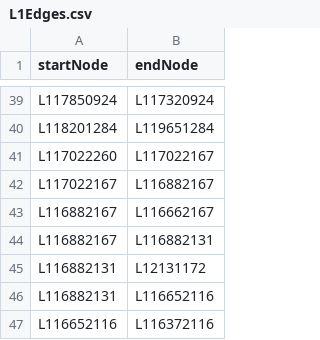
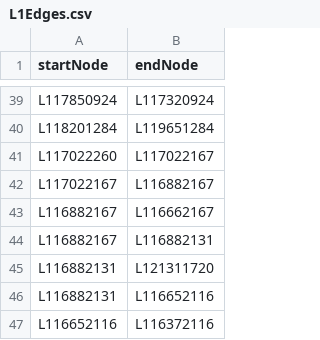
Before and after one commit to cehrensperger/CS3733-C23-Team-F-Project, a CSV file: src/main/resources/CSVFiles/L1Edges.csv, drawn as a sheet; only a part is shown, gaps mark what is left out.

Commit message:
Fixing L1Edges.csv

```diff
--- a/src/main/resources/CSVFiles/L1Edges.csv
+++ b/src/main/resources/CSVFiles/L1Edges.csv
@@ -44,3 +44,3 @@ L116882167,L116662167
 L116882167,L116882131
-L116882131,L12131172
+L116882131,L121311720
 L116882131,L116652116
```
